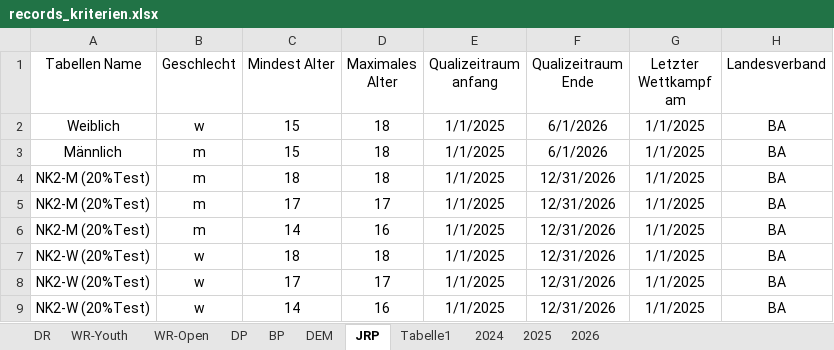
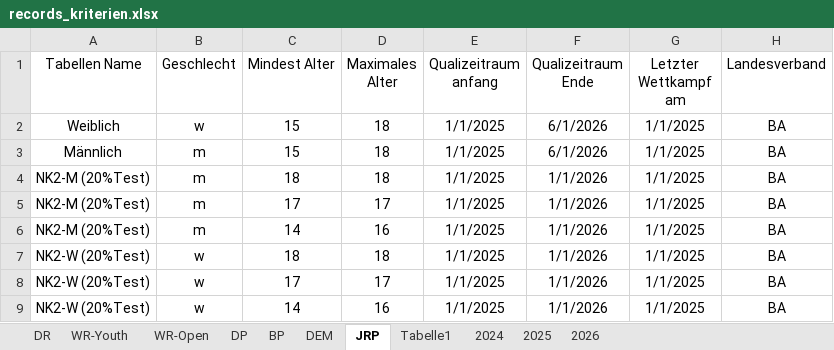
Before and after one commit to jp-gnad/Lifesaving_Baden, an Excel workbook: web/utilities/records_kriterien.xlsx, sheet JRP, drawn as a sheet; only a part is shown; values as stored, in another font and other column widths than the file's, no borders; table styles not drawn; the diff names each change by its address in the sheet, - before the commit and + after, or states it on an @@ line.

Commit message:
nur bis 1.1.26

```diff
--- a/web/utilities/records_kriterien.xlsx (sheet JRP)
+++ b/web/utilities/records_kriterien.xlsx (sheet JRP)
-F4:F9 (Qualizeitraum Ende): 12/31/2026
+F4:F9 (Qualizeitraum Ende): 1/1/2026
```
